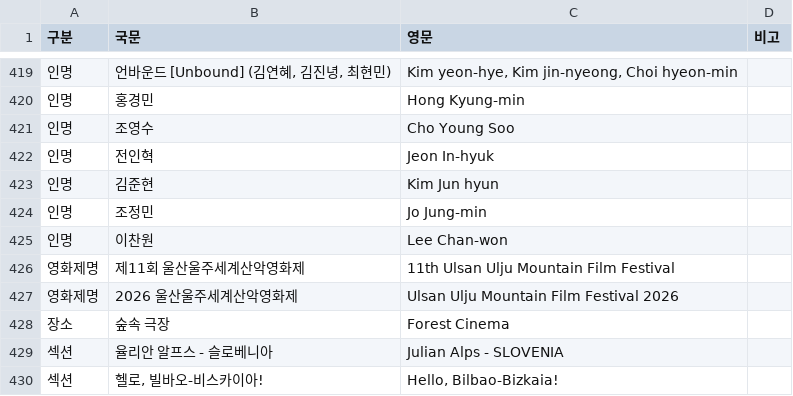
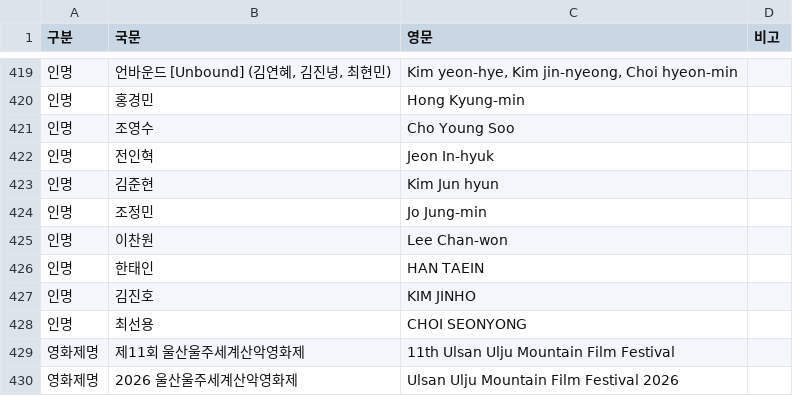
Before and after one commit to umffpublishing/umff-translator, a CSV file: glossary/proper-nouns.csv, drawn as a sheet; only a part is shown, gaps mark what is left out; the shorter side is filled out with more unchanged rows.

```diff
--- a/glossary/proper-nouns.csv
+++ b/glossary/proper-nouns.csv
@@ -425,2 +425,5 @@
 인명,이찬원,Lee Chan-won,
+인명,한태인,HAN TAEIN,
+인명,김진호,KIM JINHO,
+인명,최선용,CHOI SEONYONG,
 영화제명,제11회 울산울주세계산악영화제,11th Ulsan Ulju Mountain Film Festival,
```
Also changed, not shown: 1 other file.
